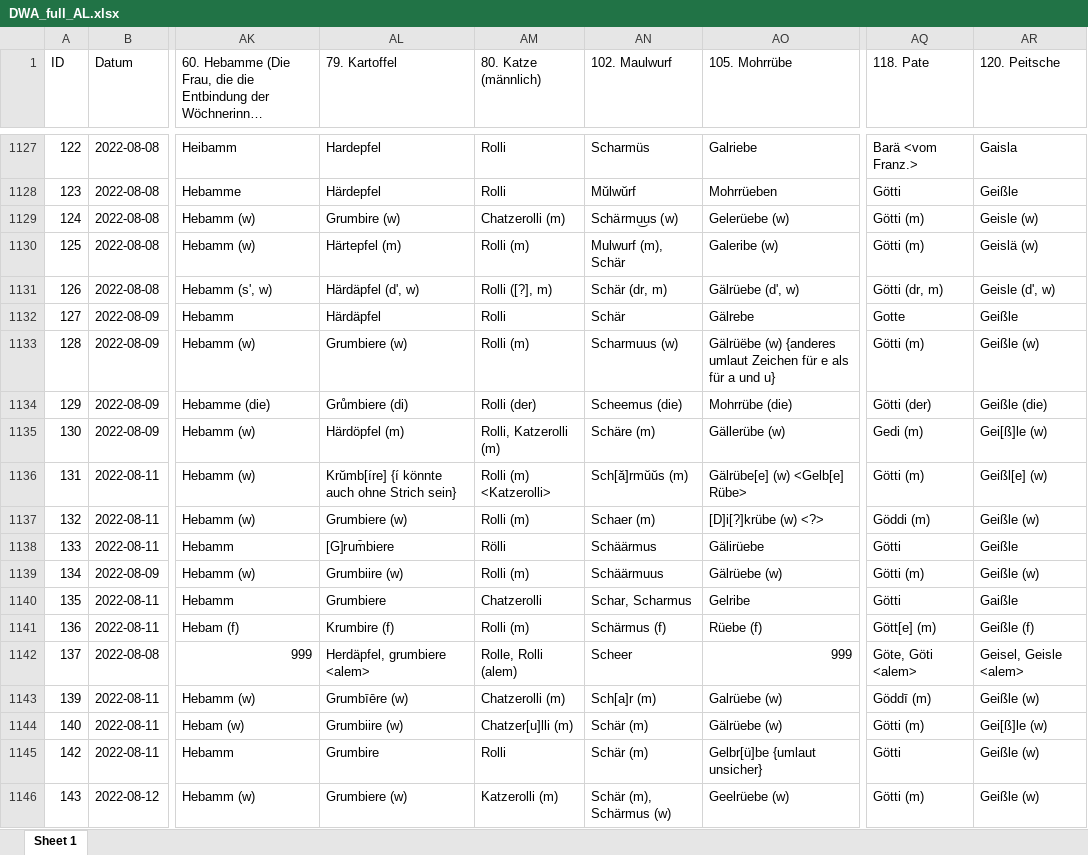
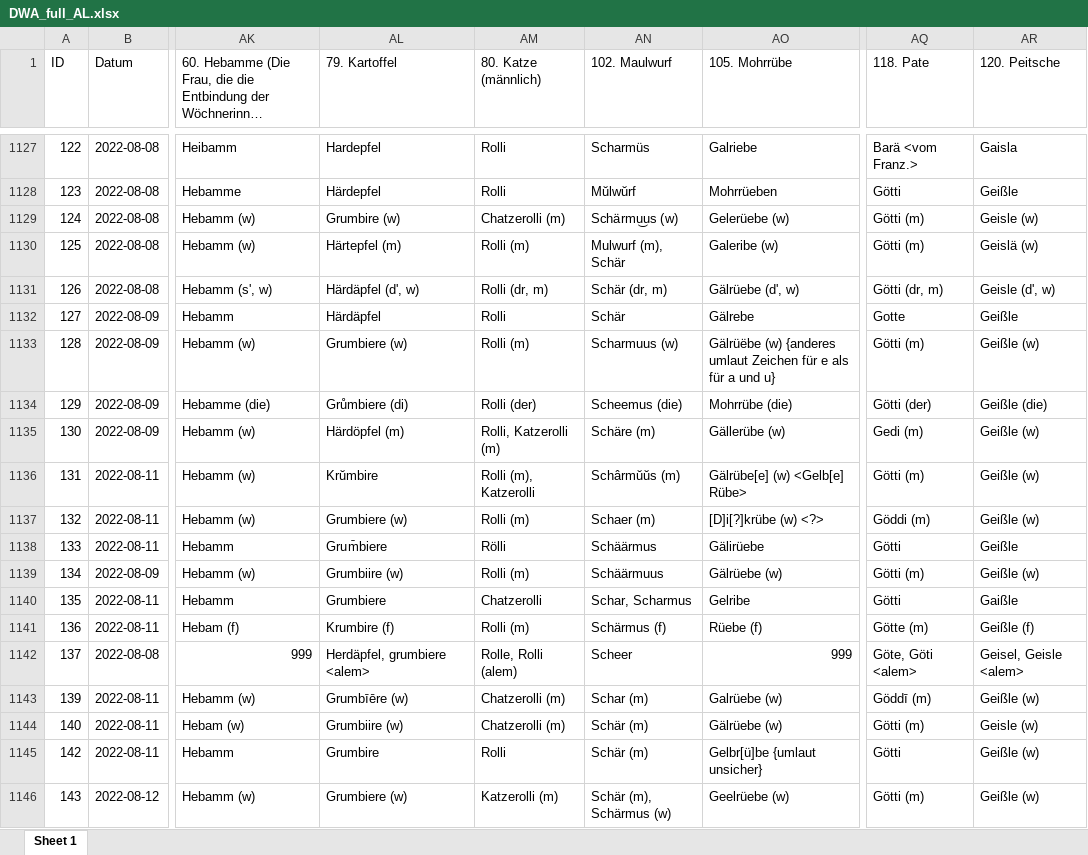
Before and after one commit to SchoenbergA/DWA, an Excel workbook: Data/DWA_full_AL.xlsx, sheet Sheet 1, drawn as a sheet; only a part is shown, gaps mark what is left out; long unchanged cells end in …; values as stored, in another font and other column widths than the file's, no cell formats; the diff covers the shown part only; the diff names each change by its address in the sheet, - before the commit and + after, or states it on an @@ line.

Commit message:
Update DWA_full_AL.xlsx

```diff
--- a/Data/DWA_full_AL.xlsx (sheet Sheet 1)
+++ b/Data/DWA_full_AL.xlsx (sheet Sheet 1)
-AM1131 (80. Katze (männlich)): Rolli ([?], m)
+AM1131 (80. Katze (männlich)): Rolli (dr, m)
-AR1135 (120. Peitsche): Gei[ß]le (w)
+AR1135 (120. Peitsche): Geißle (w)
-AL1136 (79. Kartoffel): Krŭmb[íre] {í könnte auch ohne Strich sein}
+AL1136 (79. Kartoffel): Krŭmbire
-AM1136 (80. Katze (männlich)): Rolli (m) <Katzerolli>
+AM1136 (80. Katze (männlich)): Rolli (m), Katzerolli
-AN1136 (102. Maulwurf): Sch[ă]rmŭŭs (m)
+AN1136 (102. Maulwurf): Schârmŭŭs (m)
-AR1136 (120. Peitsche): Geißl[e] (w)
+AR1136 (120. Peitsche): Geißle (w)
-AL1138 (79. Kartoffel): [G]rum̄biere
+AL1138 (79. Kartoffel): Grum̄biere
-AQ1141 (118. Pate): Gött[e] (m)
+AQ1141 (118. Pate): Götte (m)
-AN1143 (102. Maulwurf): Sch[a]r (m)
+AN1143 (102. Maulwurf): Schar (m)
-AM1144 (80. Katze (männlich)): Chatzer[u]lli (m)
+AM1144 (80. Katze (männlich)): Chatzerolli (m)
-AR1144 (120. Peitsche): Gei[ß]le (w)
+AR1144 (120. Peitsche): Geisle (w)
```
Also changed, not shown: 107 edited cells elsewhere in this sheet, cell formats.
